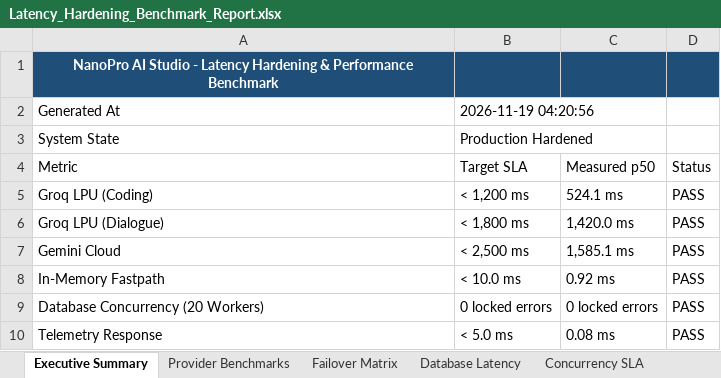
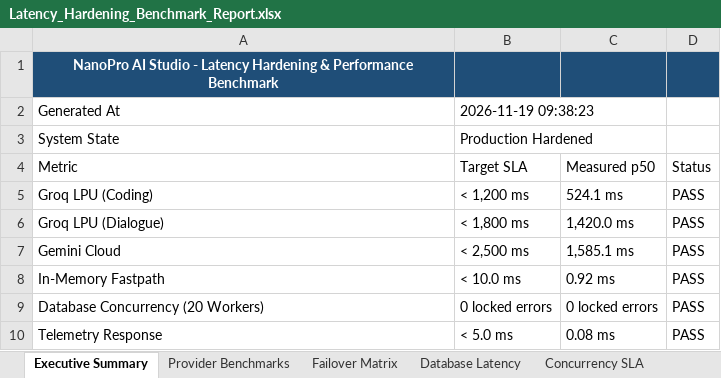
Before and after one commit to mangeshbagul15/nanopro-ai-studio, an Excel workbook: Latency_Hardening_Benchmark_Report.xlsx, sheet Executive Summary, drawn as a sheet; values as stored, in another font and other column widths than the file's, no borders; the diff names each change by its address in the sheet, - before the commit and + after, or states it on an @@ line.

```diff
--- a/Latency_Hardening_Benchmark_Report.xlsx (sheet Executive Summary)
+++ b/Latency_Hardening_Benchmark_Report.xlsx (sheet Executive Summary)
-B2 (Target SLA): 2026-11-19 04:20:56
+B2 (Target SLA): 2026-11-19 09:38:23
```
Also changed, not shown: 20 other files.
